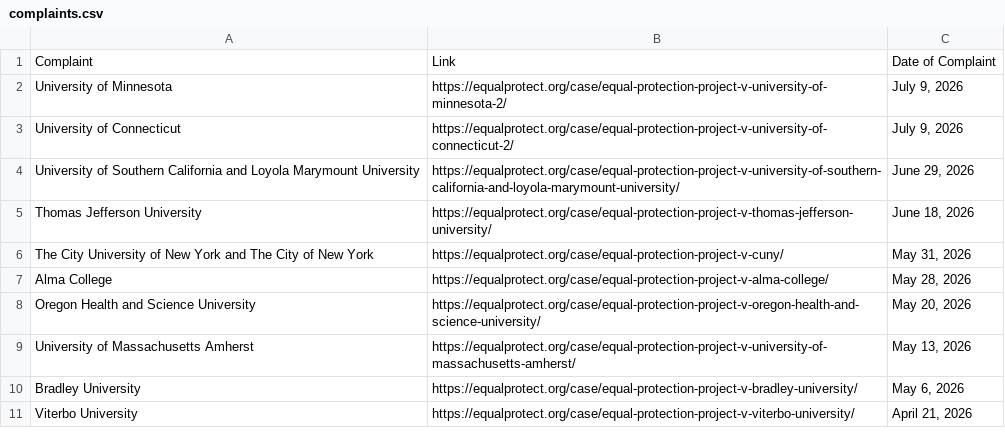
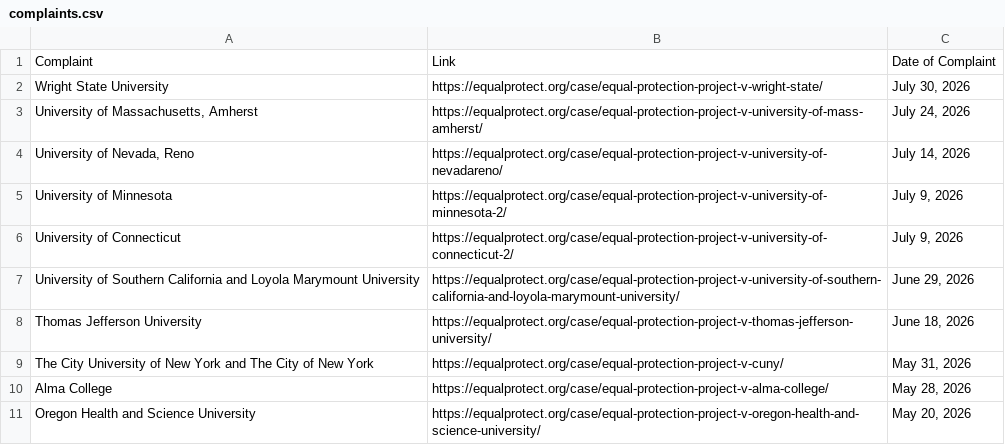
Before and after one commit to ananyabchetia/EPP_trackers, a CSV file: data/complaints.csv, drawn as a sheet; only a part is shown; the shorter side is filled out with more unchanged rows; the diff names each change by its address in the sheet, - before the commit and + after, or states it on an @@ line.

```diff
--- a/data/complaints.csv
+++ b/data/complaints.csv
+row 2: Wright State University | https://equalprotect.org/case/equal-protection-project-v-wright-state/ | July 30, 2026
+row 3: University of Massachusetts, Amherst | https://equalprotect.org/case/equal-protection-project-v-university-of-mass-amherst/ | July 24, 2026
+row 4: University of Nevada, Reno | https://equalprotect.org/case/equal-protection-project-v-university-of-nevadareno/ | July 14, 2026
```
